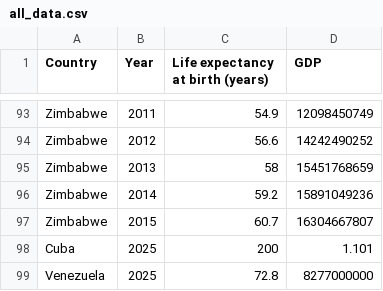
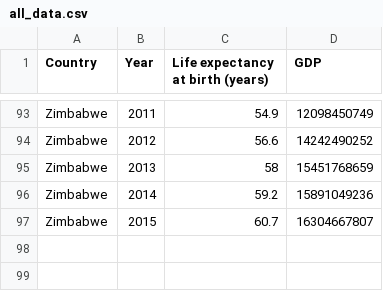
Before and after one commit to blockchainmarvin/Life-Expectancy-and-GDP-Starter, a CSV file: all_data.csv, drawn as a sheet; only a part is shown, gaps mark what is left out.

```diff
--- a/all_data.csv
+++ b/all_data.csv
@@ -97,3 +97 @@ Zimbabwe,2014,59.2,15891049236
 Zimbabwe,2015,60.7,16304667807
-Cuba,2025,200,1.101
-Venezuela,2025,72.8,8277000000
```
Also changed, not shown: 2 other files.
